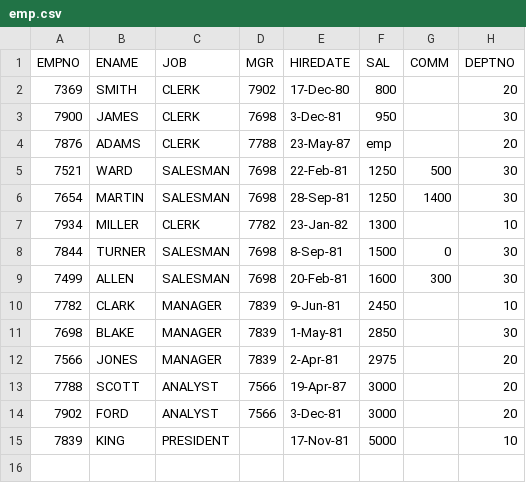
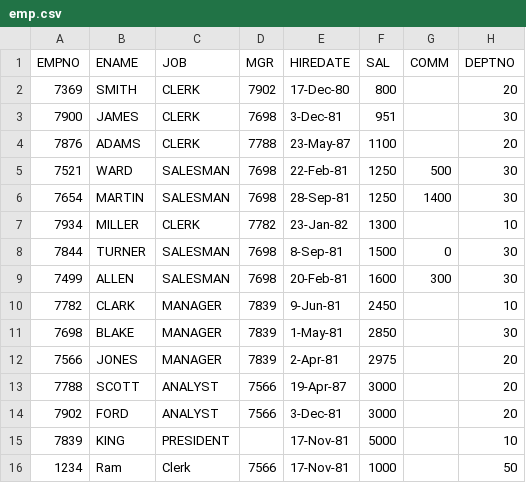
Before and after one commit to rritec/Cloud-Data-Engineering, a CSV file: labdata/emp.csv, drawn as a sheet.

```diff
--- a/labdata/emp.csv
+++ b/labdata/emp.csv
@@ -2,4 +2,4 @@ EMPNO,ENAME,JOB,MGR,HIREDATE,SAL,COMM,DEPTNO
 7369,SMITH,CLERK,7902,17-Dec-80,800,,20
-7900,JAMES,CLERK,7698,3-Dec-81,950,,30
-7876,ADAMS,CLERK,7788,23-May-87,emp,,20
+7900,JAMES,CLERK,7698,3-Dec-81,951,,30
+7876,ADAMS,CLERK,7788,23-May-87,1100,,20
 7521,WARD,SALESMAN,7698,22-Feb-81,1250,500,30
@@ -15 +15,2 @@ EMPNO,ENAME,JOB,MGR,HIREDATE,SAL,COMM,DEPTNO
 7839,KING,PRESIDENT,,17-Nov-81,5000,,10
+1234,Ram,Clerk,7566,17-Nov-81,1000,,50
```
Also changed, not shown: 2 other files.
